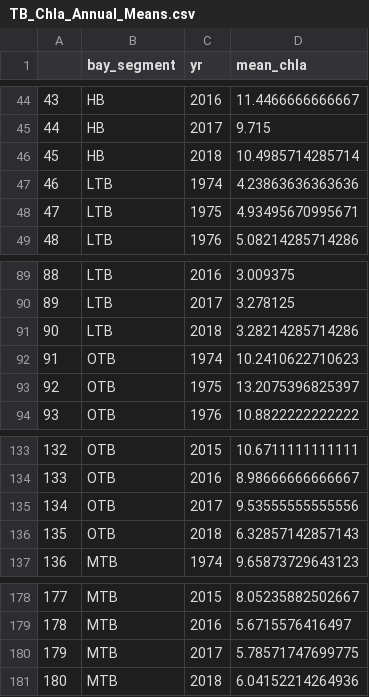
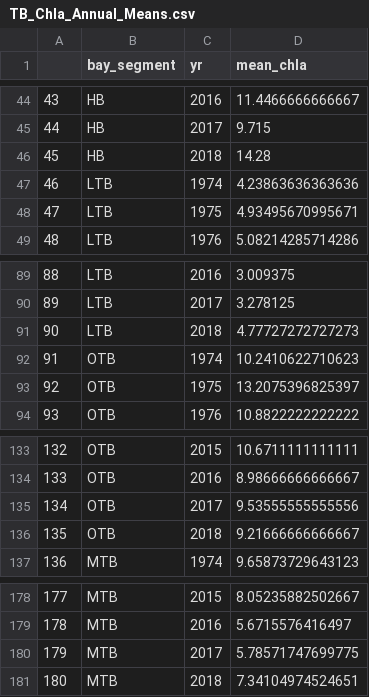
Before and after one commit to esherwoo77/pull_epc_data, a CSV file: data-processed/TB_Chla_Annual_Means.csv, drawn as a sheet; only a part is shown, gaps mark what is left out.

Commit message:
Updates for available 2018 data.

```diff
--- a/data-processed/TB_Chla_Annual_Means.csv
+++ b/data-processed/TB_Chla_Annual_Means.csv
@@ -45,3 +45,3 @@
 "44","HB",2017,9.715
-"45","HB",2018,10.4985714285714
+"45","HB",2018,14.28
 "46","LTB",1974,4.23863636363636
@@ -90,3 +90,3 @@
 "89","LTB",2017,3.278125
-"90","LTB",2018,3.28214285714286
+"90","LTB",2018,4.77727272727273
 "91","OTB",1974,10.2410622710623
@@ -135,3 +135,3 @@
 "134","OTB",2017,9.53555555555556
-"135","OTB",2018,6.32857142857143
+"135","OTB",2018,9.21666666666667
 "136","MTB",1974,9.65873729643123
@@ -180,2 +180,2 @@
 "179","MTB",2017,5.78571747699775
-"180","MTB",2018,6.04152214264936
+"180","MTB",2018,7.34104974524651
```
Also changed, not shown: data-processed/TB_Secchi_Annual_Means.csv, 5 other files.
